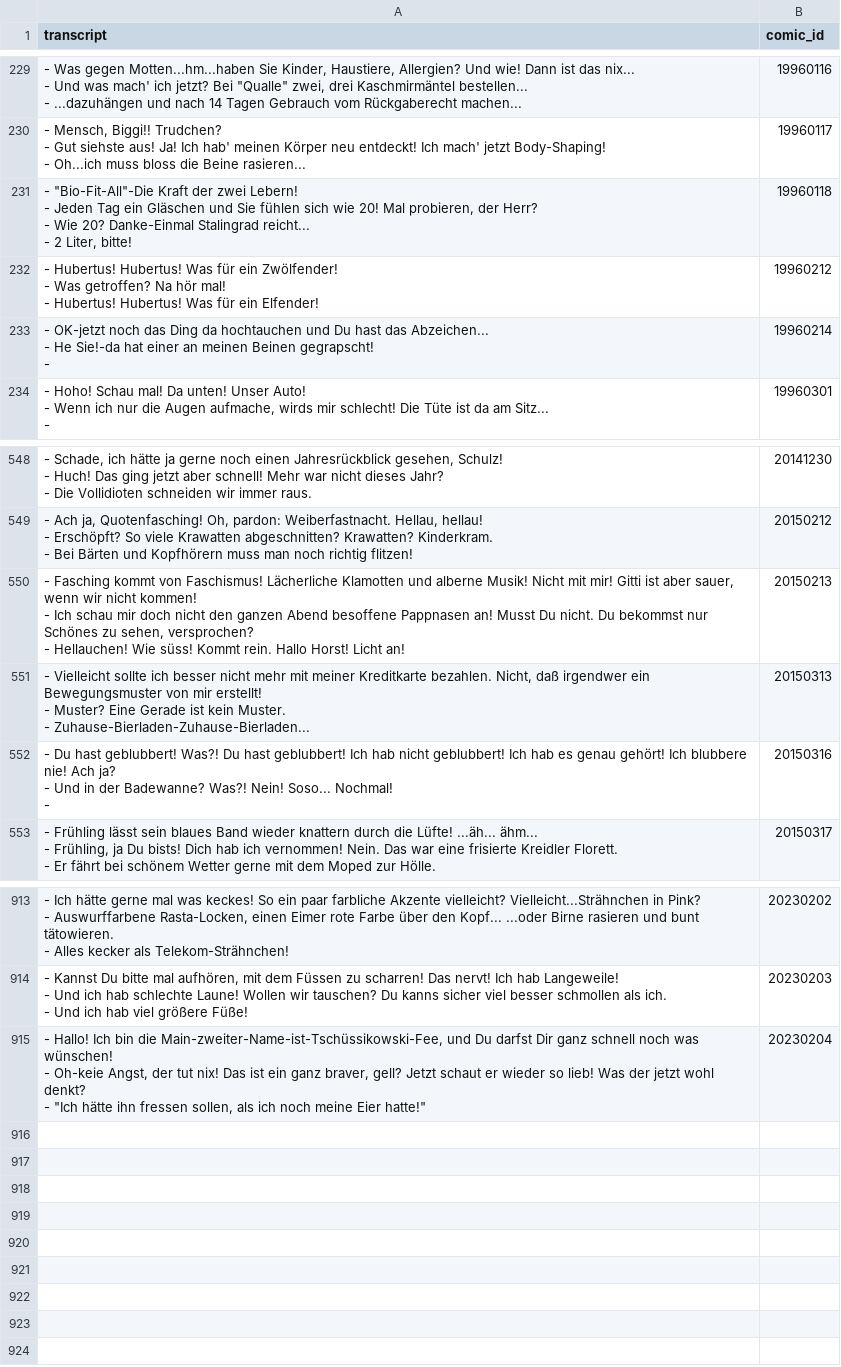
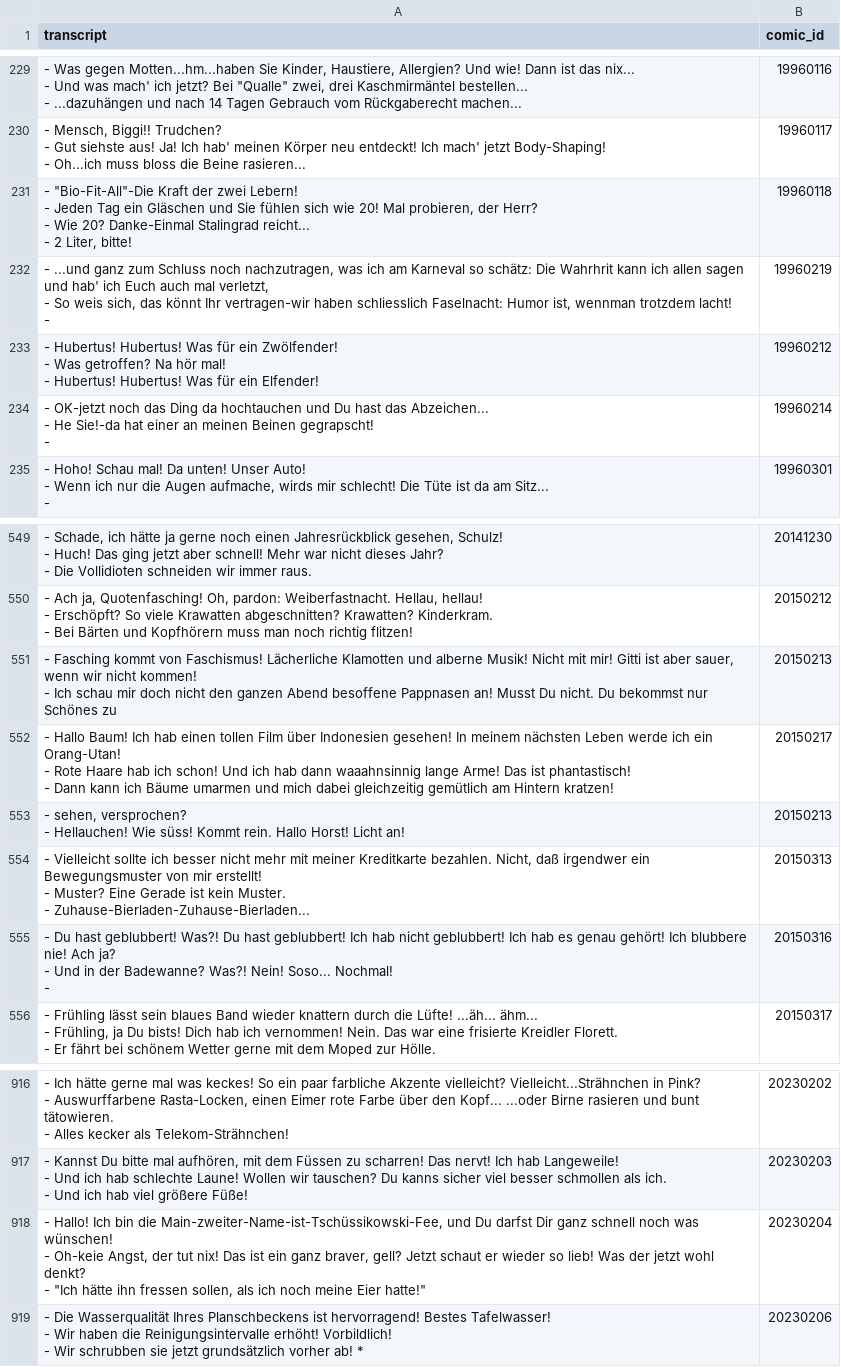
Before and after one commit to Dobby233Liu/garfield.csv, a CSV file: Tom.csv, drawn as a sheet; only a part is shown, gaps mark what is left out.

```diff
--- a/Tom.csv
+++ b/Tom.csv
@@ -721,2 +721,5 @@ transcript,comic_id
 - 2 Liter, bitte!",19960118
+"- ...und ganz zum Schluss noch nachzutragen, was ich am Karneval so schätz: Die Wahrhrit kann ich allen sagen und hab' ich Euch auch mal verletzt,
+- So weis sich, das könnt Ihr vertragen-wir haben schliesslich Faselnacht: Humor ist, wennman trotzdem lacht!
+-",19960219
 "- Hubertus! Hubertus! Was für ein Zwölfender!
@@ -1697,5 +1700,9 @@ transcript,comic_id
 - Bei Bärten und Kopfhörern muss man noch richtig flitzen!",20150212
-"- Fasching kommt von Faschismus! Lächerliche Klamotten und alberne Musik! Nicht mit mir! Gitti ist aber sauer, wenn wir nicht kommen!
-- Ich schau mir doch nicht den ganzen Abend besoffene Pappnasen an! Musst Du nicht. Du bekommst nur Schönes zu sehen, versprochen?
-- Hellauchen! Wie süss! Kommt rein. Hallo Horst! Licht an!",20150213
+"- Fasching kommt von Faschismus! Lächerliche Klamotten und alberne Musik! Nicht mit mir! Gitti ist aber sauer, wenn wir nicht kommen!
+- Ich schau mir doch nicht den ganzen Abend besoffene Pappnasen an! Musst Du nicht. Du bekommst nur Schönes zu",20150213
+"- Hallo Baum! Ich hab einen tollen Film über Indonesien gesehen! In meinem nächsten Leben werde ich ein Orang-Utan!
+- Rote Haare hab ich schon! Und ich hab dann waaahnsinnig lange Arme! Das ist phantastisch!
+- Dann kann ich Bäume umarmen und mich dabei gleichzeitig gemütlich am Hintern kratzen!",20150217
+"- sehen, versprochen?
+- Hellauchen! Wie süss! Kommt rein. Hallo Horst! Licht an!",20150213
 "- Vielleicht sollte ich besser nicht mehr mit meiner Kreditkarte bezahlen. Nicht, daß irgendwer ein Bewegungsmuster von mir erstellt!
@@ -2794 +2801,4 @@ transcript,comic_id
 - ""Ich hätte ihn fressen sollen, als ich noch meine Eier hatte!""",20230204
+"- Die Wasserqualität Ihres Planschbeckens ist hervorragend! Bestes Tafelwasser!
+- Wir haben die Reinigungsintervalle erhöht! Vorbildlich!
+- Wir schrubben sie jetzt grundsätzlich vorher ab! *",20230206
```
Also changed, not shown: 14 other files.
